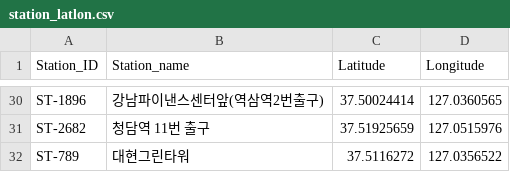
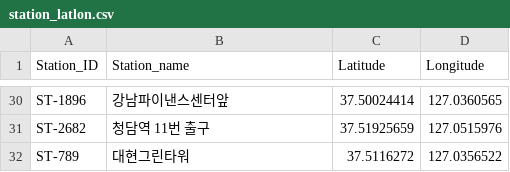
Before and after one commit to Public-BIke-Project/ddareuwang, a CSV file: flask_server/data/station_latlon.csv, drawn as a sheet; only a part is shown, gaps mark what is left out; the diff covers the shown part only; the diff names each change by its address in the sheet, - before the commit and + after, or states it on an @@ line.

Commit message:
0123_station_name_수정

```diff
--- a/flask_server/data/station_latlon.csv
+++ b/flask_server/data/station_latlon.csv
-B30 (Station_name): 강남파이낸스센터앞(역삼역2번출구)
+B30 (Station_name): 강남파이낸스센터앞
```
Also changed, not shown: 10 edited cells elsewhere in this file.
